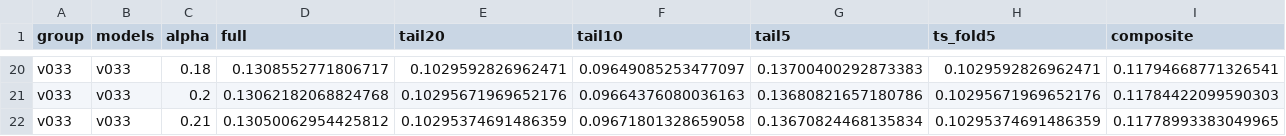
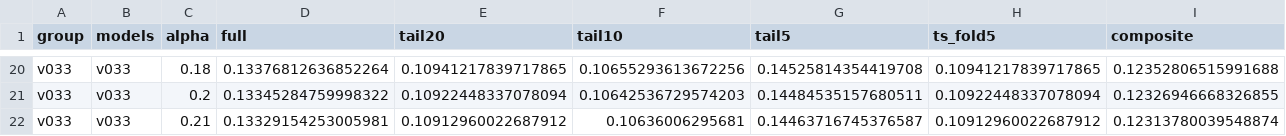
Before and after one commit to ranxi2001/kaggle-auto-research, a CSV file: workspaces/drw-crypto/reports/anchor_blend_v033_anchor_blend_scan.csv, drawn as a sheet; only a part is shown, gaps mark what is left out; the diff covers the shown part only; the diff names each change by its address in the sheet, - before the commit and + after, or states it on an @@ line.

```diff
--- a/workspaces/drw-crypto/reports/anchor_blend_v033_anchor_blend_scan.csv
+++ b/workspaces/drw-crypto/reports/anchor_blend_v033_anchor_blend_scan.csv
-D20 (full): 0.1308552771806717
+D20 (full): 0.13376812636852264
-E20 (tail20): 0.1029592826962471
+E20 (tail20): 0.10941217839717865
-F20 (tail10): 0.09649085253477097
+F20 (tail10): 0.10655293613672256
-G20 (tail5): 0.13700400292873383
+G20 (tail5): 0.14525814354419708
-H20 (ts_fold5): 0.1029592826962471
+H20 (ts_fold5): 0.10941217839717865
-I20 (composite): 0.11794668771326541
+I20 (composite): 0.12352806515991688
-D21 (full): 0.13062182068824768
+D21 (full): 0.13345284759998322
-E21 (tail20): 0.10295671969652176
+E21 (tail20): 0.10922448337078094
-F21 (tail10): 0.09664376080036163
+F21 (tail10): 0.10642536729574203
-G21 (tail5): 0.13680821657180786
+G21 (tail5): 0.14484535157680511
-H21 (ts_fold5): 0.10295671969652176
+H21 (ts_fold5): 0.10922448337078094
-I21 (composite): 0.11784422099590303
+I21 (composite): 0.12326946668326855
-D22 (full): 0.13050062954425812
+D22 (full): 0.13329154253005981
-E22 (tail20): 0.10295374691486359
+E22 (tail20): 0.10912960022687912
-F22 (tail10): 0.09671801328659058
+F22 (tail10): 0.10636006295681
-G22 (tail5): 0.13670824468135834
+G22 (tail5): 0.14463716745376587
-H22 (ts_fold5): 0.10295374691486359
+H22 (ts_fold5): 0.10912960022687912
-I22 (composite): 0.11778993383049965
+I22 (composite): 0.12313780039548874
```
Also changed, not shown: 4 added rows, 4 removed rows and 84 edited cells elsewhere in this file, workspaces/drw-crypto/reports/anchor_blend_conservative_anchor_blend_scan.csv, workspaces/drw-crypto/reports/anchor_blend_safe_anchor_blend_scan.csv, 3 other files.
